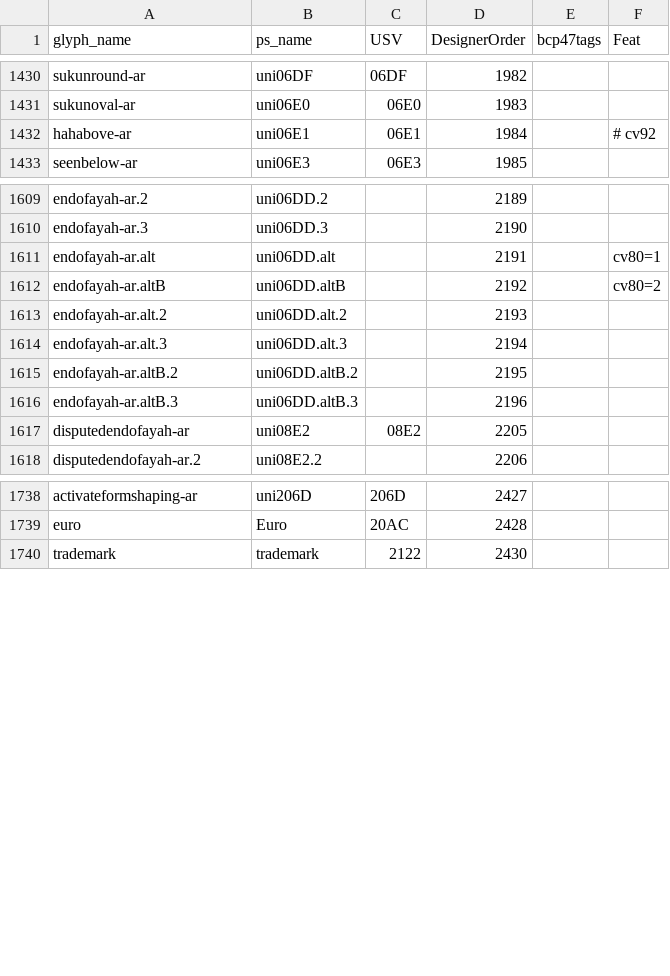
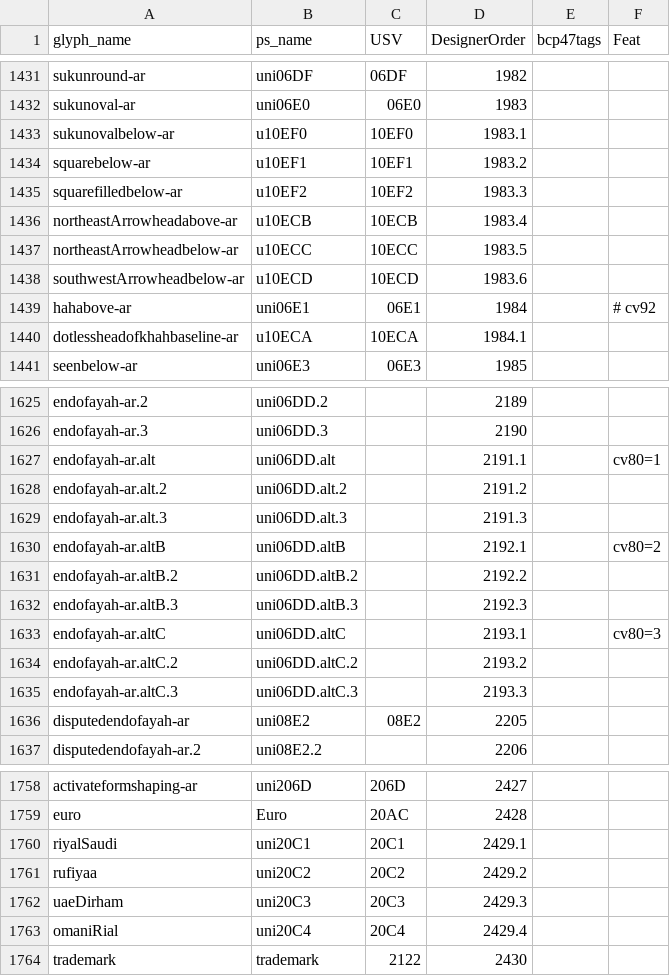
Before and after one commit to silnrsi/font-harmattan, a CSV file: source/glyph_data.csv, drawn as a sheet; only a part is shown, gaps mark what is left out; the diff covers the shown part only.

```diff
--- a/source/glyph_data.csv
+++ b/source/glyph_data.csv
@@ -1431,3 +1432,10 @@ sukunround-ar,uni06DF,06DF,1982,,
 sukunoval-ar,uni06E0,06E0,1983,,
+sukunovalbelow-ar,u10EF0,10EF0,1983.1,,
+squarebelow-ar,u10EF1,10EF1,1983.2,,
+squarefilledbelow-ar,u10EF2,10EF2,1983.3,,
+northeastArrowheadabove-ar,u10ECB,10ECB,1983.4,,
+northeastArrowheadbelow-ar,u10ECC,10ECC,1983.5,,
+southwestArrowheadbelow-ar,u10ECD,10ECD,1983.6,,
 hahabove-ar,uni06E1,06E1,1984,,# cv92
+dotlessheadofkhahbaseline-ar,u10ECA,10ECA,1984.1,,
 seenbelow-ar,uni06E3,06E3,1985,,
@@ -1610,8 +1626,11 @@ endofayah-ar.2,uni06DD.2,,2189,,
 endofayah-ar.3,uni06DD.3,,2190,,
-endofayah-ar.alt,uni06DD.alt,,2191,,cv80=1
-endofayah-ar.altB,uni06DD.altB,,2192,,cv80=2
-endofayah-ar.alt.2,uni06DD.alt.2,,2193,,
-endofayah-ar.alt.3,uni06DD.alt.3,,2194,,
-endofayah-ar.altB.2,uni06DD.altB.2,,2195,,
-endofayah-ar.altB.3,uni06DD.altB.3,,2196,,
+endofayah-ar.alt,uni06DD.alt,,2191.1,,cv80=1
+endofayah-ar.alt.2,uni06DD.alt.2,,2191.2,,
+endofayah-ar.alt.3,uni06DD.alt.3,,2191.3,,
+endofayah-ar.altB,uni06DD.altB,,2192.1,,cv80=2
+endofayah-ar.altB.2,uni06DD.altB.2,,2192.2,,
+endofayah-ar.altB.3,uni06DD.altB.3,,2192.3,,
+endofayah-ar.altC,uni06DD.altC,,2193.1,,cv80=3
+endofayah-ar.altC.2,uni06DD.altC.2,,2193.2,,
+endofayah-ar.altC.3,uni06DD.altC.3,,2193.3,,
 disputedendofayah-ar,uni08E2,08E2,2205,,
@@ -1739,2 +1759,6 @@ activateformshaping-ar,uni206D,206D,2427,,
 euro,Euro,20AC,2428,,
+riyalSaudi,uni20C1,20C1,2429.1,,
+rufiyaa,uni20C2,20C2,2429.2,,
+uaeDirham,uni20C3,20C3,2429.3,,
+omaniRial,uni20C4,20C4,2429.4,,
 trademark,trademark,2122,2430,,
```
Also changed, not shown: 10 added rows elsewhere in this file, 57 other files.
